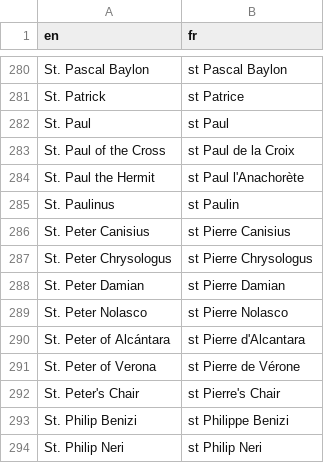
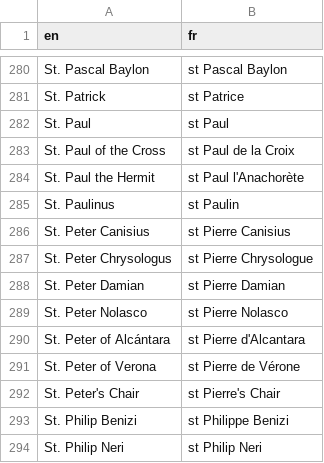
Before and after one commit to joe-antognini/tridentine_calendar, a CSV file: tridentine_calendar/i18n/fr/feasts_seasons.csv, drawn as a sheet; only a part is shown, gaps mark what is left out.

Commit message:
Pierre Chrysologus --> Pierre Chrysologue

```diff
--- a/tridentine_calendar/i18n/fr/feasts_seasons.csv
+++ b/tridentine_calendar/i18n/fr/feasts_seasons.csv
@@ -286,3 +286,3 @@ St. Paulinus,st Paulin
 St. Peter Canisius,st Pierre Canisius
-St. Peter Chrysologus,st Pierre Chrysologus
+St. Peter Chrysologus,st Pierre Chrysologue
 St. Peter Damian,st Pierre Damian
```
